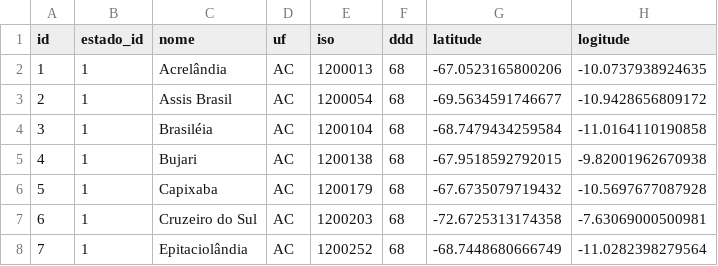
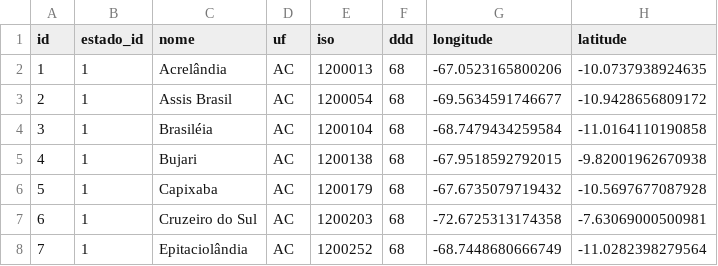
Before and after one commit to viniciussotti/cities, a CSV file: cidades.csv, drawn as a sheet; only a part is shown.

Commit message:
Arrumando colunas

```diff
--- a/cidades.csv
+++ b/cidades.csv
@@ -1,2 +1,2 @@
-"id","estado_id","nome","uf","iso","ddd","latitude","logitude"
+"id","estado_id","nome","uf","iso","ddd","longitude","latitude"
 "1","1","Acrelândia","AC","1200013","68","-67.0523165800206","-10.0737938924635"
```
